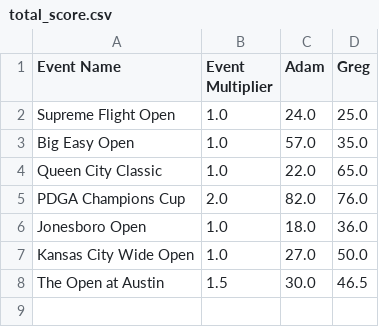
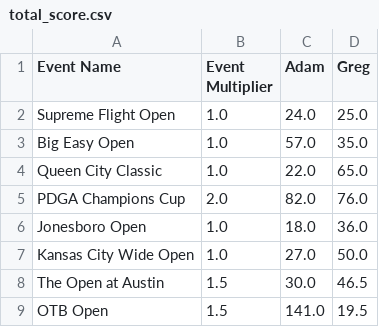
Before and after one commit to ad-ro/FantasyFrisbee2, a CSV file: total_score.csv, drawn as a sheet; the diff names each change by its address in the sheet, - before the commit and + after, or states it on an @@ line.

```diff
--- a/total_score.csv
+++ b/total_score.csv
+row 9: OTB Open | 1.5 | 141.0 | 19.5
```
Also changed, not shown: Tournament_results/pdga_event_96404_MPO_results.csv, Tournament_results/pdga_event_96407_MPO_results.csv, 4 other files.
